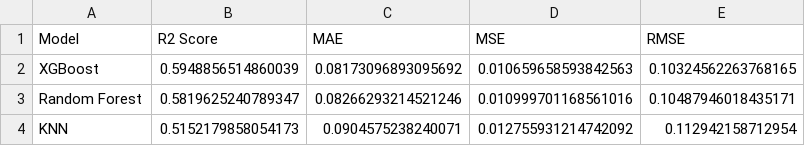
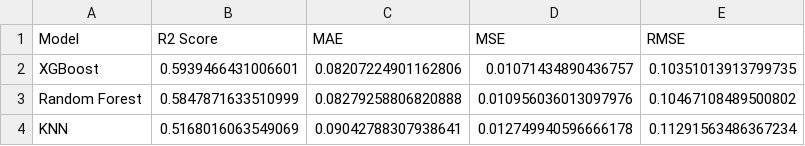
Before and after one commit to BingJun69/ML_Assignment, a CSV file: model_outputs/model_comparison.csv, drawn as a sheet.

Commit message:
Refresh README and package trained model

```diff
--- a/model_outputs/model_comparison.csv
+++ b/model_outputs/model_comparison.csv
@@ -1,4 +1,4 @@
 Model,R2 Score,MAE,MSE,RMSE
-XGBoost,0.5948856514860039,0.08173096893095692,0.010659658593842563,0.10324562263768165
-Random Forest,0.5819625240789347,0.08266293214521246,0.010999701168561016,0.10487946018435171
-KNN,0.5152179858054173,0.0904575238240071,0.012755931214742092,0.112942158712954
+XGBoost,0.5939466431006601,0.08207224901162806,0.01071434890436757,0.10351013913799735
+Random Forest,0.5847871633510999,0.08279258806820888,0.010956036013097976,0.10467108489500802
+KNN,0.5168016063549069,0.09042788307938641,0.012749940596666178,0.11291563486367234
```
Also changed, not shown: 5 other files.
